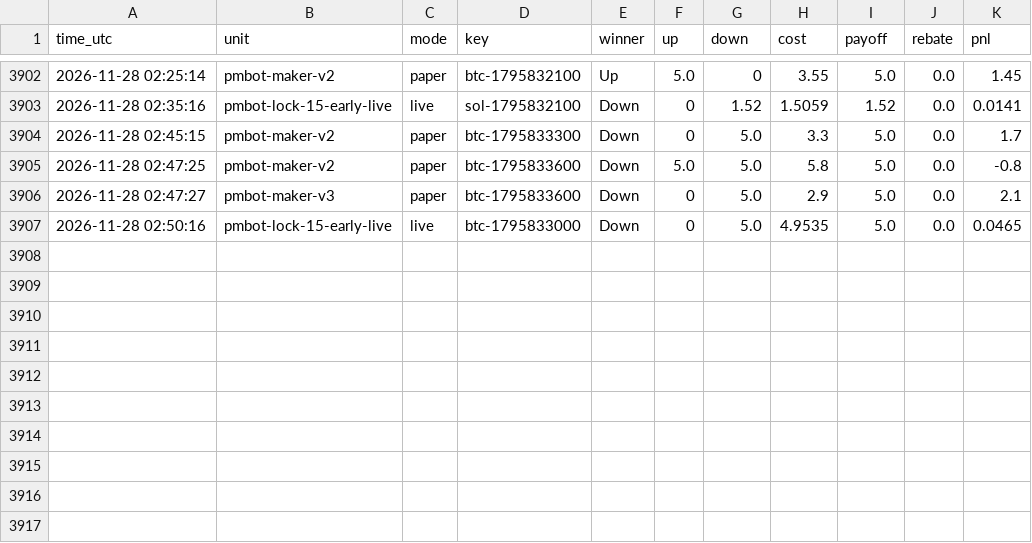
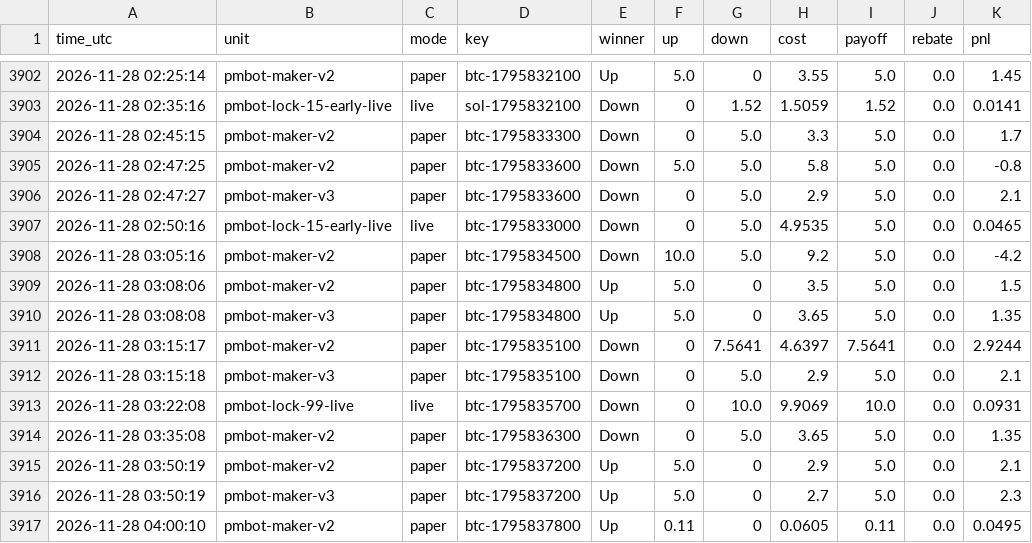
Before and after one commit to sanyamelnik1992-cloud/Polymarket-bot, a CSV file: settles.csv, drawn as a sheet; only a part is shown, gaps mark what is left out; the diff names each change by its address in the sheet, - before the commit and + after, or states it on an @@ line.

```diff
--- a/settles.csv
+++ b/settles.csv
+row 3908: 2026-11-28 03:05:16 | pmbot-maker-v2 | paper | btc-1795834500 | Down | 10.0 | 5.0 | 9.2 | 5.0 | 0.0 | -4.2
+row 3909: 2026-11-28 03:08:06 | pmbot-maker-v2 | paper | btc-1795834800 | Up | 5.0 | 0 | 3.5 | 5.0 | 0.0 | 1.5
+row 3910: 2026-11-28 03:08:08 | pmbot-maker-v3 | paper | btc-1795834800 | Up | 5.0 | 0 | 3.65 | 5.0 | 0.0 | 1.35
+row 3911: 2026-11-28 03:15:17 | pmbot-maker-v2 | paper | btc-1795835100 | Down | 0 | 7.5641 | 4.6397 | 7.5641 | 0.0 | 2.9244
+row 3912: 2026-11-28 03:15:18 | pmbot-maker-v3 | paper | btc-1795835100 | Down | 0 | 5.0 | 2.9 | 5.0 | 0.0 | 2.1
+row 3913: 2026-11-28 03:22:08 | pmbot-lock-99-live | live | btc-1795835700 | Down | 0 | 10.0 | 9.9069 | 10.0 | 0.0 | 0.0931
+row 3914: 2026-11-28 03:35:08 | pmbot-maker-v2 | paper | btc-1795836300 | Down | 0 | 5.0 | 3.65 | 5.0 | 0.0 | 1.35
+row 3915: 2026-11-28 03:50:19 | pmbot-maker-v2 | paper | btc-1795837200 | Up | 5.0 | 0 | 2.9 | 5.0 | 0.0 | 2.1
+row 3916: 2026-11-28 03:50:19 | pmbot-maker-v3 | paper | btc-1795837200 | Up | 5.0 | 0 | 2.7 | 5.0 | 0.0 | 2.3
+row 3917: 2026-11-28 04:00:10 | pmbot-maker-v2 | paper | btc-1795837800 | Up | 0.11 | 0 | 0.0605 | 0.11 | 0.0 | 0.0495
```
Also changed, not shown: 7 other files.
